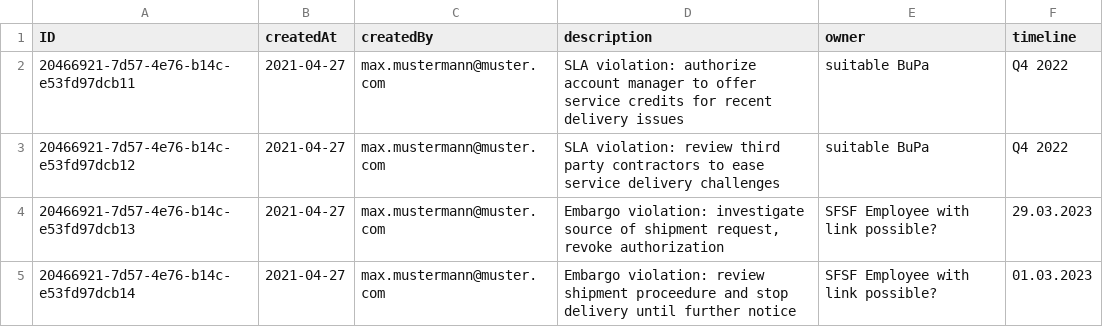
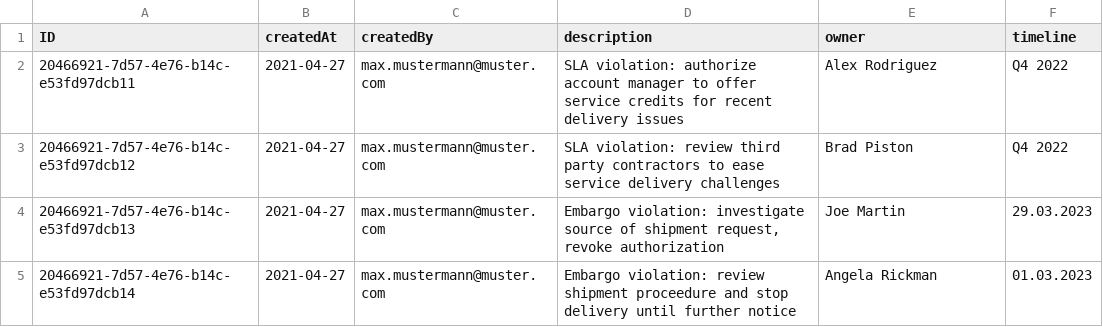
Before and after one commit to sap-tutorials/sap-build-apps, a CSV file: tutorials/build-apps-cap-service/RiskManagement-Mitigations.csv, drawn as a sheet.

```diff
--- a/tutorials/build-apps-cap-service/RiskManagement-Mitigations.csv
+++ b/tutorials/build-apps-cap-service/RiskManagement-Mitigations.csv
@@ -1,5 +1,5 @@
 ID;createdAt;createdBy;description;owner;timeline
-20466921-7d57-4e76-b14c-e53fd97dcb11;2021-04-27;max.mustermann@muster.com;SLA violation: authorize account manager to offer service credits for recent delivery issues;suitable BuPa;Q4 2022
-20466921-7d57-4e76-b14c-e53fd97dcb12;2021-04-27;max.mustermann@muster.com;SLA violation: review third party contractors to ease service delivery challenges;suitable BuPa;Q4 2022
-20466921-7d57-4e76-b14c-e53fd97dcb13;2021-04-27;max.mustermann@muster.com;Embargo violation: investigate source of shipment request, revoke authorization;SFSF Employee with link possible?;29.03.2023
-20466921-7d57-4e76-b14c-e53fd97dcb14;2021-04-27;max.mustermann@muster.com;Embargo violation: review shipment proceedure and stop delivery until further notice;SFSF Employee with link possible?;01.03.2023
+20466921-7d57-4e76-b14c-e53fd97dcb11;2021-04-27;max.mustermann@muster.com;SLA violation: authorize account manager to offer service credits for recent delivery issues;Alex Rodriguez;Q4 2022
+20466921-7d57-4e76-b14c-e53fd97dcb12;2021-04-27;max.mustermann@muster.com;SLA violation: review third party contractors to ease service delivery challenges;Brad Piston;Q4 2022
+20466921-7d57-4e76-b14c-e53fd97dcb13;2021-04-27;max.mustermann@muster.com;Embargo violation: investigate source of shipment request, revoke authorization;Joe Martin;29.03.2023
+20466921-7d57-4e76-b14c-e53fd97dcb14;2021-04-27;max.mustermann@muster.com;Embargo violation: review shipment proceedure and stop delivery until further notice;Angela Rickman;01.03.2023
```
Also changed, not shown: tutorials/build-apps-cap-service/RiskManagement-Risks.csv, 2 other files.
